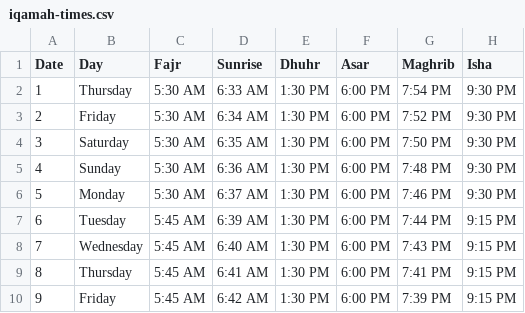
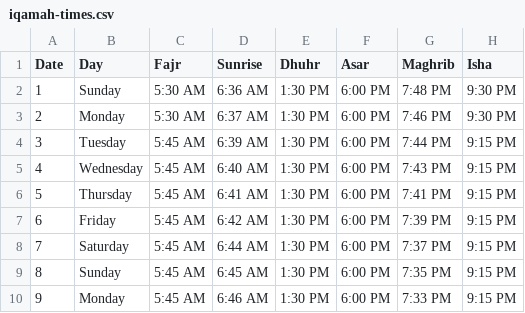
Before and after one commit to muskan-86/MOSQUE, a CSV file: src/public/iqamah-times.csv, drawn as a sheet; only a part is shown; the diff covers the shown part only.

Commit message:
Update iqamah-times.csv

```diff
--- a/src/public/iqamah-times.csv
+++ b/src/public/iqamah-times.csv
@@ -1,10 +1,10 @@
 Date,Day,Fajr,Sunrise,Dhuhr,Asar,Maghrib,Isha
-1,Thursday,5:30 AM,6:33 AM,1:30 PM,6:00 PM,7:54 PM,9:30 PM
-2,Friday,5:30 AM,6:34 AM,1:30 PM,6:00 PM,7:52 PM,9:30 PM
-3,Saturday,5:30 AM,6:35 AM,1:30 PM,6:00 PM,7:50 PM,9:30 PM
-4,Sunday,5:30 AM,6:36 AM,1:30 PM,6:00 PM,7:48 PM,9:30 PM
-5,Monday,5:30 AM,6:37 AM,1:30 PM,6:00 PM,7:46 PM,9:30 PM
-6,Tuesday,5:45 AM,6:39 AM,1:30 PM,6:00 PM,7:44 PM,9:15 PM
-7,Wednesday,5:45 AM,6:40 AM,1:30 PM,6:00 PM,7:43 PM,9:15 PM
-8,Thursday,5:45 AM,6:41 AM,1:30 PM,6:00 PM,7:41 PM,9:15 PM
-9,Friday,5:45 AM,6:42 AM,1:30 PM,6:00 PM,7:39 PM,9:15 PM
+1,Sunday,5:30 AM,6:36 AM,1:30 PM,6:00 PM,7:48 PM,9:30 PM
+2,Monday,5:30 AM,6:37 AM,1:30 PM,6:00 PM,7:46 PM,9:30 PM
+3,Tuesday,5:45 AM,6:39 AM,1:30 PM,6:00 PM,7:44 PM,9:15 PM
+4,Wednesday,5:45 AM,6:40 AM,1:30 PM,6:00 PM,7:43 PM,9:15 PM
+5,Thursday,5:45 AM,6:41 AM,1:30 PM,6:00 PM,7:41 PM,9:15 PM
+6,Friday,5:45 AM,6:42 AM,1:30 PM,6:00 PM,7:39 PM,9:15 PM
+7,Saturday,5:45 AM,6:44 AM,1:30 PM,6:00 PM,7:37 PM,9:15 PM
+8,Sunday,5:45 AM,6:45 AM,1:30 PM,6:00 PM,7:35 PM,9:15 PM
+9,Monday,5:45 AM,6:46 AM,1:30 PM,6:00 PM,7:33 PM,9:15 PM
```
Also changed, not shown: 87 edited cells elsewhere in this file.
